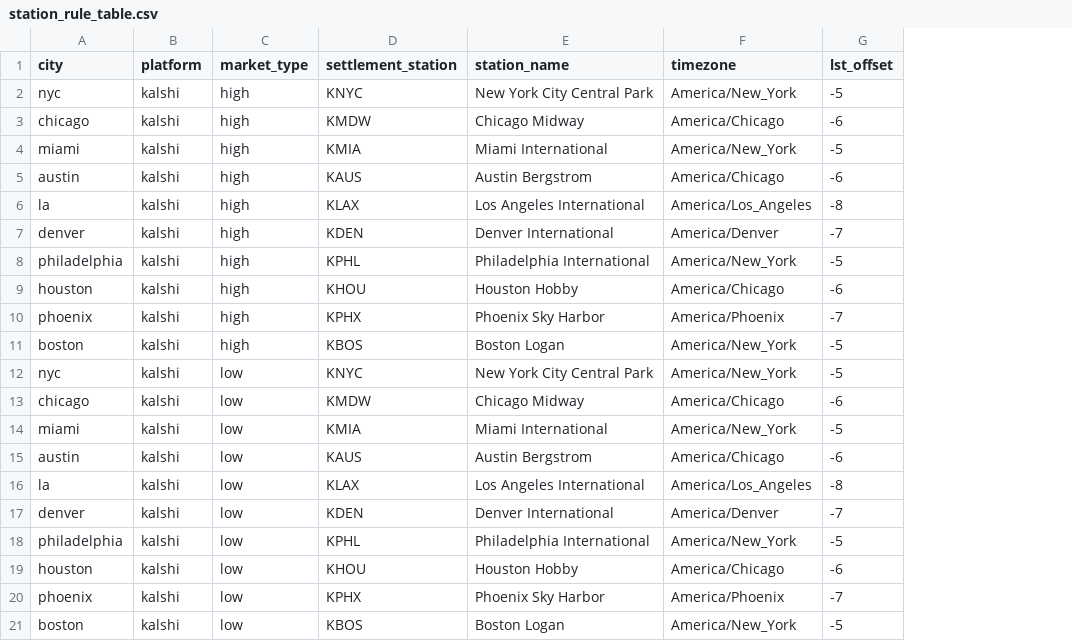
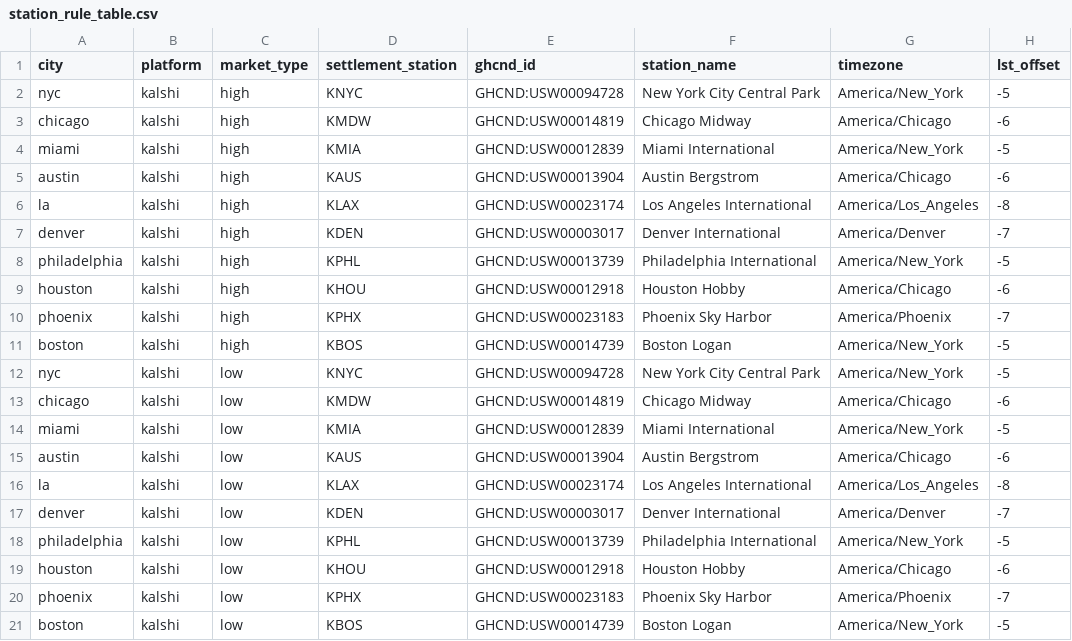
Before and after one commit to Tankthesigma/kalshimula, a CSV file: config/station_rule_table.csv, drawn as a sheet; only a part is shown; the diff names each change by its address in the sheet, - before the commit and + after, or states it on an @@ line.

Commit message:
add ghcnd ids to station rule table

```diff
--- a/config/station_rule_table.csv
+++ b/config/station_rule_table.csv
+column E (ghcnd_id), rows 2-21: GHCND:USW00094728 | GHCND:USW00014819 | GHCND:USW00012839 | GHCND:USW00013904 | GHCND:USW00023174 | GHCND:USW00003017 | GHCND:USW00013739 | GHCND:USW00012918 | GHCND:USW00023183 | GHCND:USW00014739 | GHCND:USW00094728 | GHCND:USW00014819 | GHCND:USW00012839 | GHCND:USW00013904 | GHCND:USW00023174 | GHCND:USW00003017 | GHCND:USW00013739 | GHCND:USW00012918 | GHCND:USW00023183 | GHCND:USW00014739
```
Also changed, not shown: 3 other files.
